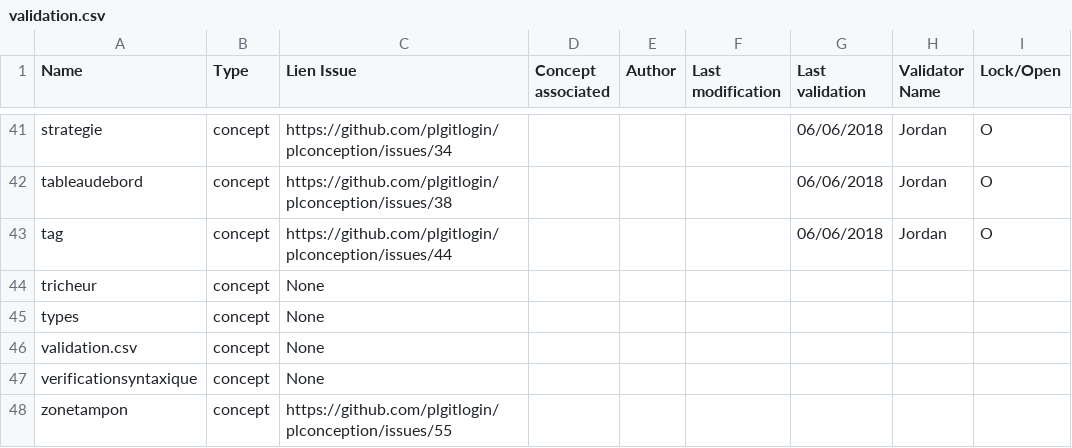
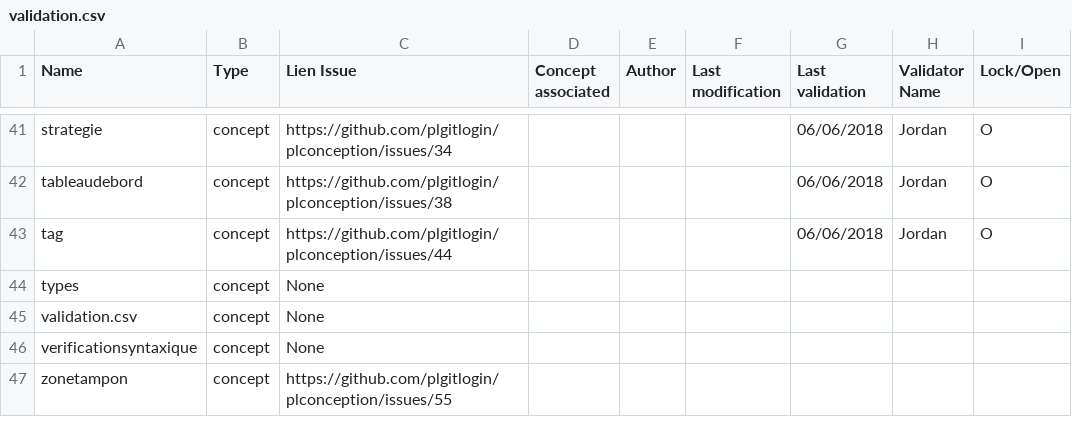
Before and after one commit to PremierLangage/plconception, a CSV file: validation.csv, drawn as a sheet; only a part is shown, gaps mark what is left out.

```diff
--- a/validation.csv
+++ b/validation.csv
@@ -43,3 +43,2 @@ tableaudebord,concept,https://github.com/plgitlogin/plconception/issues/38,,,,06
 tag,concept,https://github.com/plgitlogin/plconception/issues/44,,,,06/06/2018,Jordan,O
-tricheur,concept,None,,,,,,
 types,concept,None,,,,,,
```
Also changed, not shown: 1 other file.
